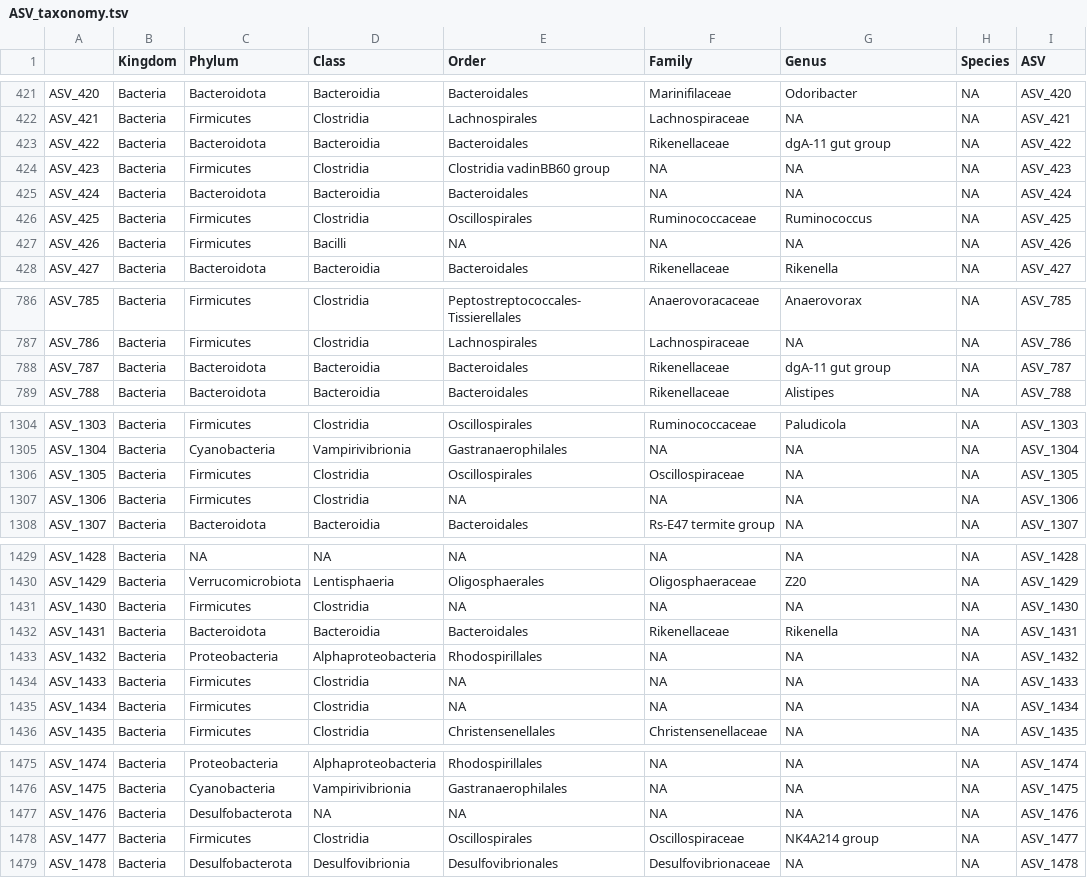
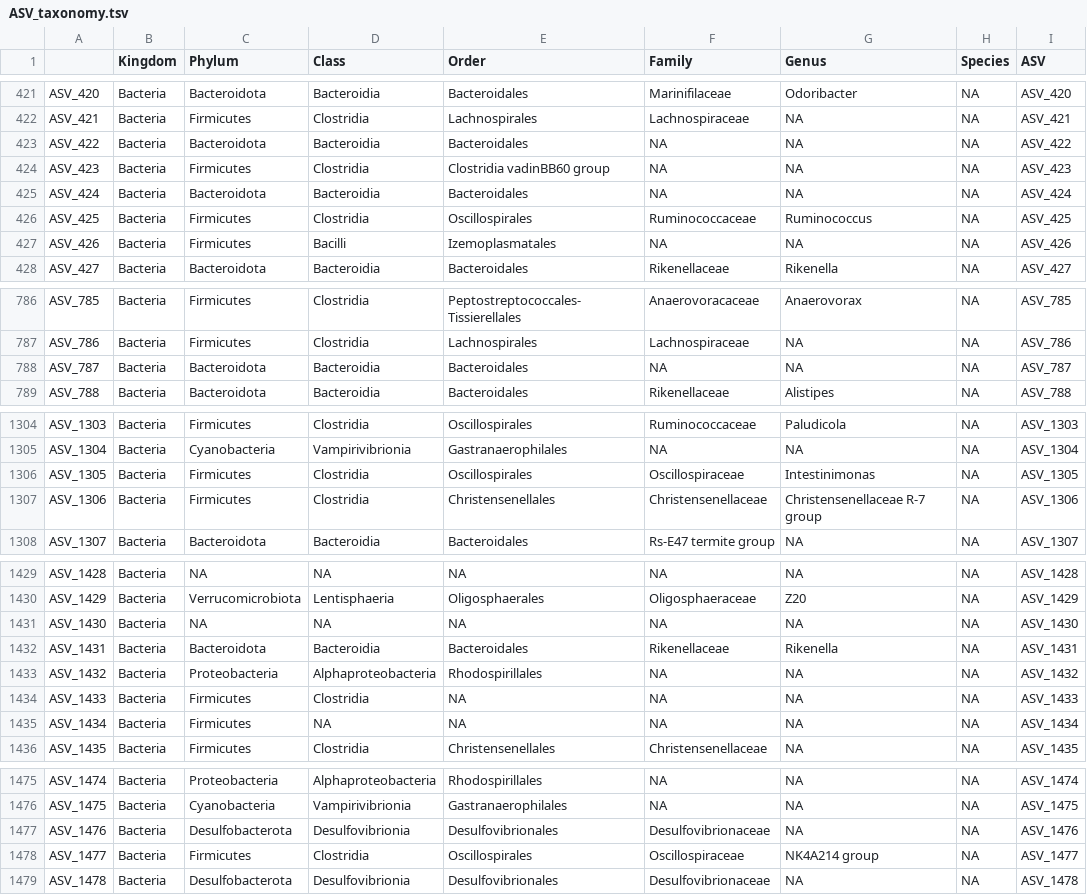
Before and after one commit to callabush/BIOMI_6300_amplicon_project, a TSV file: data/01_DADA2/ASV_taxonomy.tsv, drawn as a sheet; only a part is shown, gaps mark what is left out; the diff covers the shown part only; the diff names each change by its address in the sheet, - before the commit and + after, or states it on an @@ line.

```diff
--- a/data/01_DADA2/ASV_taxonomy.tsv
+++ b/data/01_DADA2/ASV_taxonomy.tsv
-F423 (Family): Rikenellaceae
+F423 (Family): NA
-G423 (Genus): dgA-11 gut group
+G423 (Genus): NA
-E427 (Order): NA
+E427 (Order): Izemoplasmatales
-F788 (Family): Rikenellaceae
+F788 (Family): NA
-G788 (Genus): dgA-11 gut group
+G788 (Genus): NA
-G1306 (Genus): NA
+G1306 (Genus): Intestinimonas
-E1307 (Order): NA
+E1307 (Order): Christensenellales
-F1307 (Family): NA
+F1307 (Family): Christensenellaceae
-G1307 (Genus): NA
+G1307 (Genus): Christensenellaceae R-7 group
-C1431 (Phylum): Firmicutes
+C1431 (Phylum): NA
-D1431 (Class): Clostridia
+D1431 (Class): NA
-D1435 (Class): Clostridia
+D1435 (Class): NA
-D1477 (Class): NA
+D1477 (Class): Desulfovibrionia
-E1477 (Order): NA
+E1477 (Order): Desulfovibrionales
-F1477 (Family): NA
+F1477 (Family): Desulfovibrionaceae
```
Also changed, not shown: 44 edited cells elsewhere in this file, 14 other files.
